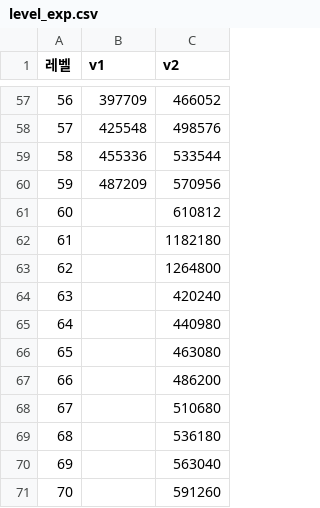
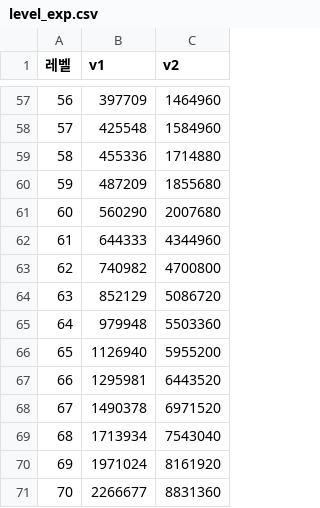
Before and after one commit to kdragon/x7-balance-sim, a CSV file: data/level_exp.csv, drawn as a sheet; only a part is shown, gaps mark what is left out; the diff covers the shown part only.

```diff
--- a/data/level_exp.csv
+++ b/data/level_exp.csv
@@ -57,15 +57,15 @@
-56,397709,466052
-57,425548,498576
-58,455336,533544
-59,487209,570956
-60,,610812
-61,,1182180
-62,,1264800
-63,,420240
-64,,440980
-65,,463080
-66,,486200
-67,,510680
-68,,536180
-69,,563040
-70,,591260
+56,397709,1464960
+57,425548,1584960
+58,455336,1714880
+59,487209,1855680
+60,560290,2007680
+61,644333,4344960
+62,740982,4700800
+63,852129,5086720
+64,979948,5503360
+65,1126940,5955200
+66,1295981,6443520
+67,1490378,6971520
+68,1713934,7543040
+69,1971024,8161920
+70,2266677,8831360
```
Also changed, not shown: 54 edited cells elsewhere in this file, data/monster_tier.csv, 7 other files.
